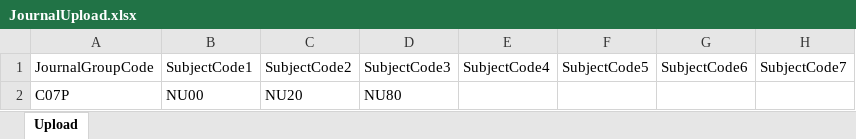
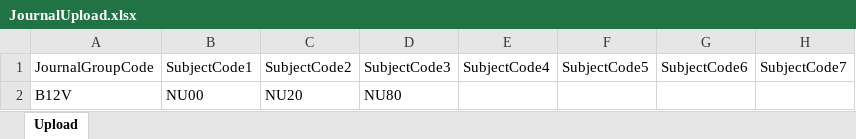
Before and after one commit to DeepanRajChinnasamy/SAP-Test-Automation, an Excel workbook: UploadExcel/JournalUpload.xlsx, sheet Upload, drawn as a sheet; values as stored, in another font and other column widths than the file's, no borders; the diff names each change by its address in the sheet, - before the commit and + after, or states it on an @@ line.

```diff
--- a/UploadExcel/JournalUpload.xlsx (sheet Upload)
+++ b/UploadExcel/JournalUpload.xlsx (sheet Upload)
-A2: C07P
+A2: B12V
```
Also changed, not shown: UploadExcel/TD_Inputs.xlsx, UploadExcel/TD_STEP-JC.xlsx, 4 other files.
